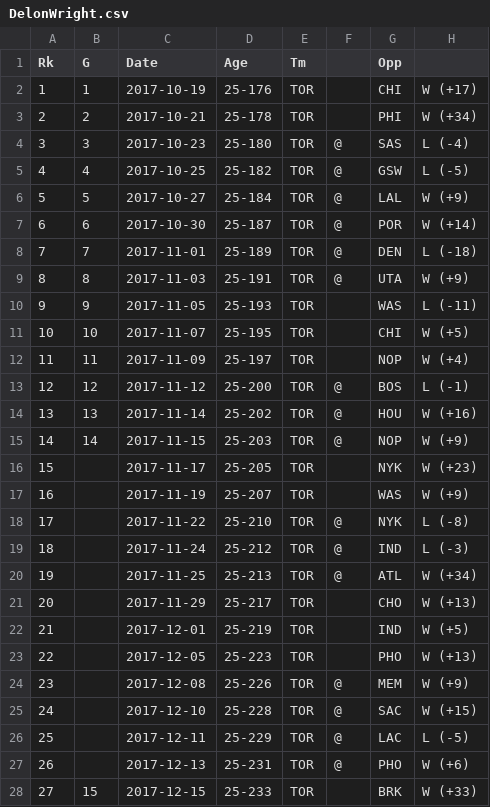
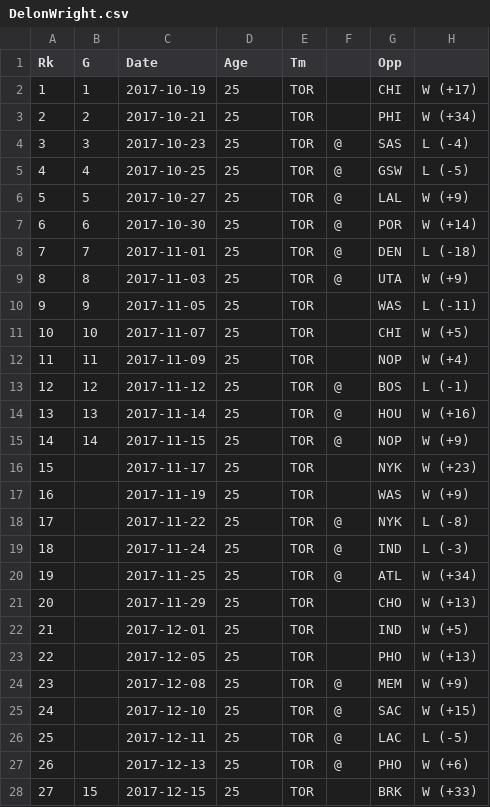
Before and after one commit to jferna73/project-one-, a CSV file: Data- Daniel/DelonWright.csv, drawn as a sheet; only a part is shown; the diff covers the shown part only; the diff names each change by its address in the sheet, - before the commit and + after, or states it on an @@ line.

```diff
--- a/Data- Daniel/DelonWright.csv
+++ b/Data- Daniel/DelonWright.csv
-D2 (Age): 25-176
+D2 (Age): 25
-D3 (Age): 25-178
+D3 (Age): 25
-D4 (Age): 25-180
+D4 (Age): 25
-D5 (Age): 25-182
+D5 (Age): 25
-D6 (Age): 25-184
+D6 (Age): 25
-D7 (Age): 25-187
+D7 (Age): 25
-D8 (Age): 25-189
+D8 (Age): 25
-D9 (Age): 25-191
+D9 (Age): 25
-D10 (Age): 25-193
+D10 (Age): 25
-D11 (Age): 25-195
+D11 (Age): 25
-D12 (Age): 25-197
+D12 (Age): 25
-D13 (Age): 25-200
+D13 (Age): 25
-D14 (Age): 25-202
+D14 (Age): 25
-D15 (Age): 25-203
+D15 (Age): 25
-D16 (Age): 25-205
+D16 (Age): 25
-D17 (Age): 25-207
+D17 (Age): 25
-D18 (Age): 25-210
+D18 (Age): 25
-D19 (Age): 25-212
+D19 (Age): 25
-D20 (Age): 25-213
+D20 (Age): 25
-D21 (Age): 25-217
+D21 (Age): 25
-D22 (Age): 25-219
+D22 (Age): 25
-D23 (Age): 25-223
+D23 (Age): 25
-D24 (Age): 25-226
+D24 (Age): 25
-D25 (Age): 25-228
+D25 (Age): 25
-D26 (Age): 25-229
+D26 (Age): 25
-D27 (Age): 25-231
+D27 (Age): 25
-D28 (Age): 25-233
+D28 (Age): 25
```
Also changed, not shown: 65 edited cells elsewhere in this file, Data- Daniel/CJMiles.csv, Data- Daniel/Jakob _Pöltl .csv, 14 other files.
